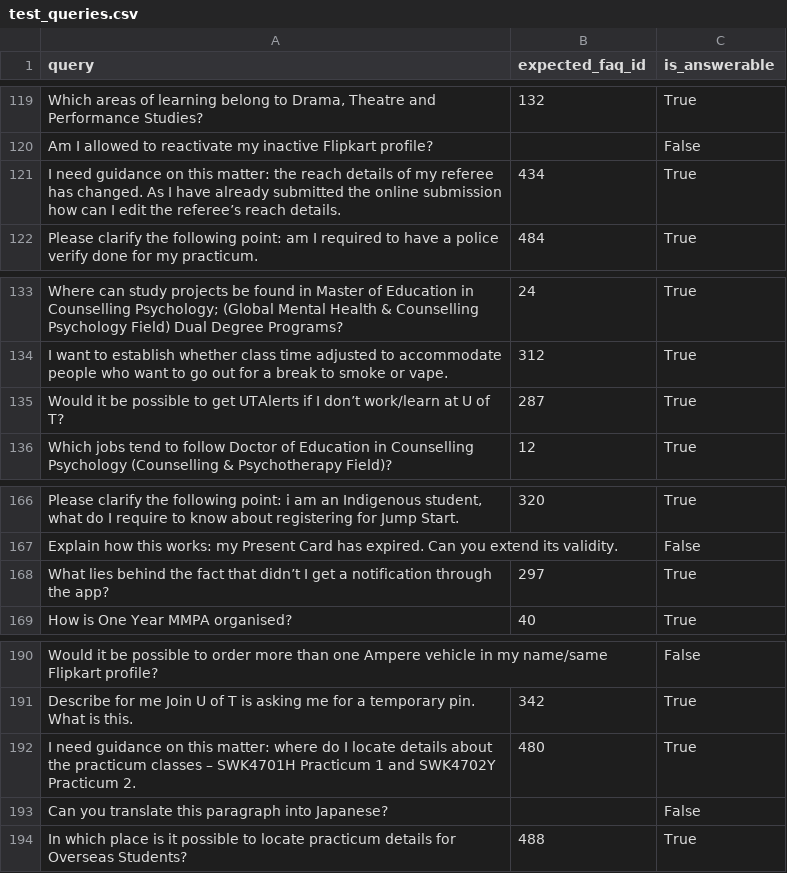
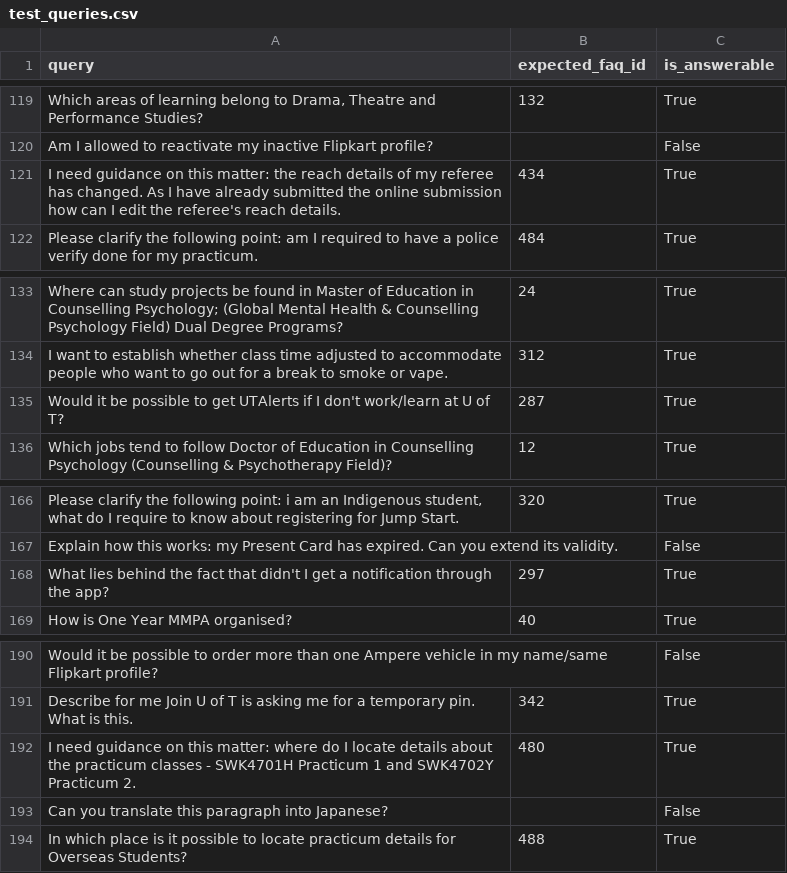
Before and after one commit to AsifJawad15/NLP-Based-Smart-FAQ-Retrieval, a CSV file: data/university/test_queries.csv, drawn as a sheet; only a part is shown, gaps mark what is left out; the diff covers the shown part only; the diff names each change by its address in the sheet, - before the commit and + after, or states it on an @@ line.

```diff
--- a/data/university/test_queries.csv
+++ b/data/university/test_queries.csv
-A121 (query): …edit the referee’s reach details.
+A121 (query): …edit the referee's reach details.
-A135 (query): …if I don’t work/learn at…
+A135 (query): …if I don't work/learn at…
-A168 (query): …fact that didn’t I get…
+A168 (query): …fact that didn't I get…
-A192 (query): …practicum classes – SWK4701H Practicum…
+A192 (query): …practicum classes - SWK4701H Practicum…
```
Also changed, not shown: 6 edited cells elsewhere in this file, data/ecommerce/faq_dataset.csv, data/ecommerce/test_queries.csv, 10 other files.
